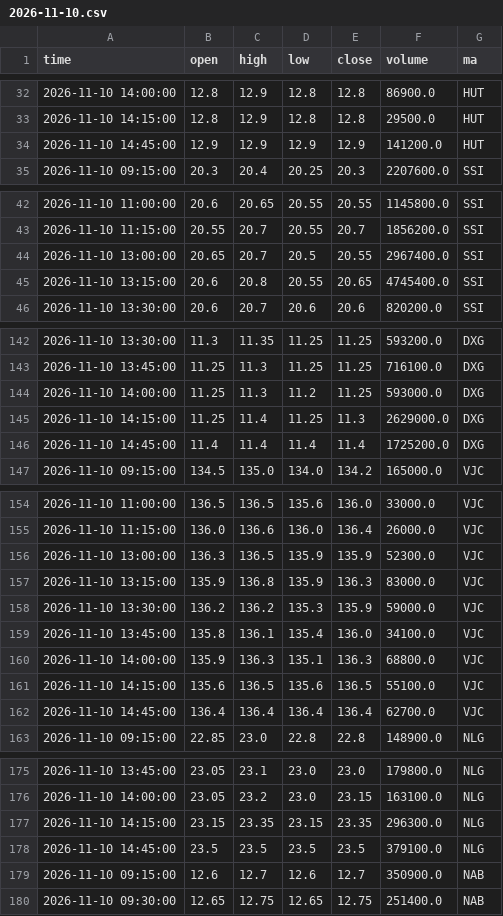
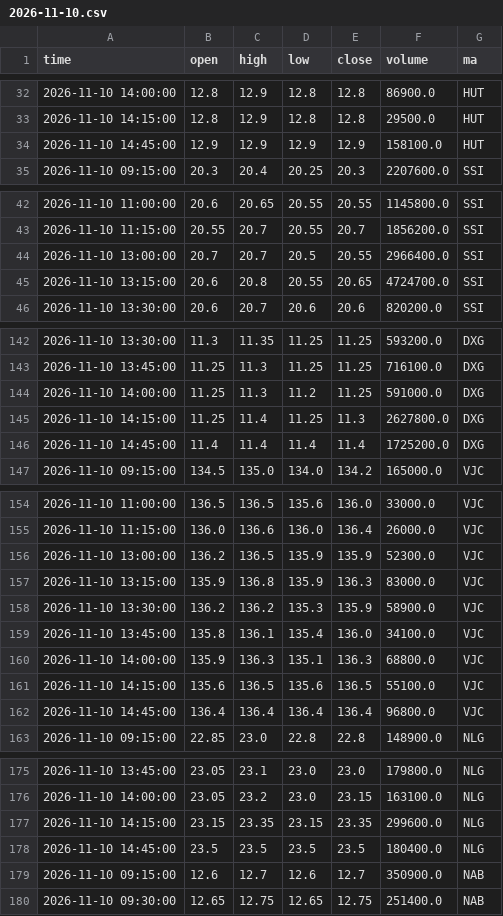
Before and after one commit to mihhle2006-beep/canh-bao-mua, a CSV file: lich_su_nen/2026-11-10.csv, drawn as a sheet; only a part is shown, gaps mark what is left out; the diff covers the shown part only.

```diff
--- a/lich_su_nen/2026-11-10.csv
+++ b/lich_su_nen/2026-11-10.csv
@@ -33,3 +33,3 @@ time,open,high,low,close,volume,ma
 2026-11-10 14:15:00,12.8,12.9,12.8,12.8,29500.0,HUT
-2026-11-10 14:45:00,12.9,12.9,12.9,12.9,141200.0,HUT
+2026-11-10 14:45:00,12.9,12.9,12.9,12.9,158100.0,HUT
 2026-11-10 09:15:00,20.3,20.4,20.25,20.3,2207600.0,SSI
@@ -43,4 +43,4 @@ time,open,high,low,close,volume,ma
 2026-11-10 11:15:00,20.55,20.7,20.55,20.7,1856200.0,SSI
-2026-11-10 13:00:00,20.65,20.7,20.5,20.55,2967400.0,SSI
-2026-11-10 13:15:00,20.6,20.8,20.55,20.65,4745400.0,SSI
+2026-11-10 13:00:00,20.7,20.7,20.5,20.55,2966400.0,SSI
+2026-11-10 13:15:00,20.6,20.8,20.55,20.65,4724700.0,SSI
 2026-11-10 13:30:00,20.6,20.7,20.6,20.6,820200.0,SSI
@@ -143,4 +143,4 @@ time,open,high,low,close,volume,ma
 2026-11-10 13:45:00,11.25,11.3,11.25,11.25,716100.0,DXG
-2026-11-10 14:00:00,11.25,11.3,11.2,11.25,593000.0,DXG
-2026-11-10 14:15:00,11.25,11.4,11.25,11.3,2629000.0,DXG
+2026-11-10 14:00:00,11.25,11.3,11.2,11.25,591000.0,DXG
+2026-11-10 14:15:00,11.25,11.4,11.25,11.3,2627800.0,DXG
 2026-11-10 14:45:00,11.4,11.4,11.4,11.4,1725200.0,DXG
@@ -155,5 +155,5 @@ time,open,high,low,close,volume,ma
 2026-11-10 11:15:00,136.0,136.6,136.0,136.4,26000.0,VJC
-2026-11-10 13:00:00,136.3,136.5,135.9,135.9,52300.0,VJC
+2026-11-10 13:00:00,136.2,136.5,135.9,135.9,52300.0,VJC
 2026-11-10 13:15:00,135.9,136.8,135.9,136.3,83000.0,VJC
-2026-11-10 13:30:00,136.2,136.2,135.3,135.9,59000.0,VJC
+2026-11-10 13:30:00,136.2,136.2,135.3,135.9,58900.0,VJC
 2026-11-10 13:45:00,135.8,136.1,135.4,136.0,34100.0,VJC
@@ -161,3 +161,3 @@ time,open,high,low,close,volume,ma
 2026-11-10 14:15:00,135.6,136.5,135.6,136.5,55100.0,VJC
-2026-11-10 14:45:00,136.4,136.4,136.4,136.4,62700.0,VJC
+2026-11-10 14:45:00,136.4,136.4,136.4,136.4,96800.0,VJC
 2026-11-10 09:15:00,22.85,23.0,22.8,22.8,148900.0,NLG
@@ -176,4 +176,4 @@ time,open,high,low,close,volume,ma
 2026-11-10 14:00:00,23.05,23.2,23.0,23.15,163100.0,NLG
-2026-11-10 14:15:00,23.15,23.35,23.15,23.35,296300.0,NLG
-2026-11-10 14:45:00,23.5,23.5,23.5,23.5,379100.0,NLG
+2026-11-10 14:15:00,23.15,23.35,23.15,23.35,299600.0,NLG
+2026-11-10 14:45:00,23.5,23.5,23.5,23.5,180400.0,NLG
 2026-11-10 09:15:00,12.6,12.7,12.6,12.7,350900.0,NAB
```
Also changed, not shown: 7 edited cells elsewhere in this file, lich_su_sao.csv, 1 other file.
